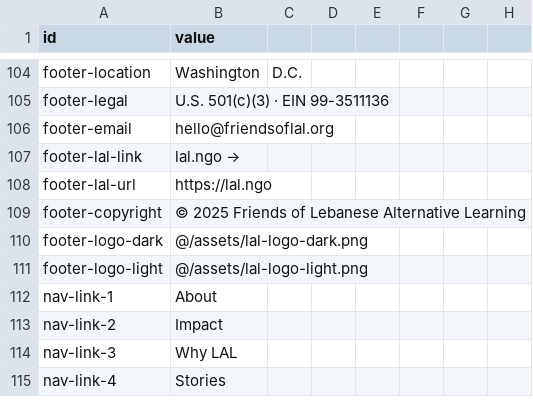
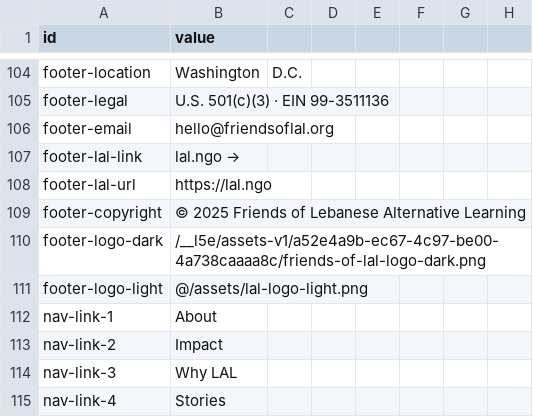
Before and after one commit to Lebanese-Alternative-Learning/friendsoflal, a CSV file: src/data/site-content.csv, drawn as a sheet; only a part is shown, gaps mark what is left out.

```diff
--- a/src/data/site-content.csv
+++ b/src/data/site-content.csv
@@ -109,3 +109,3 @@ footer-lal-url,https://lal.ngo
 footer-copyright,© 2025 Friends of Lebanese Alternative Learning
-footer-logo-dark,@/assets/lal-logo-dark.png
+footer-logo-dark,/__l5e/assets-v1/a52e4a9b-ec67-4c97-be00-4a738caaaa8c/friends-of-lal-logo-dark.png
 footer-logo-light,@/assets/lal-logo-light.png
```
Also changed, not shown: 2 other files.
